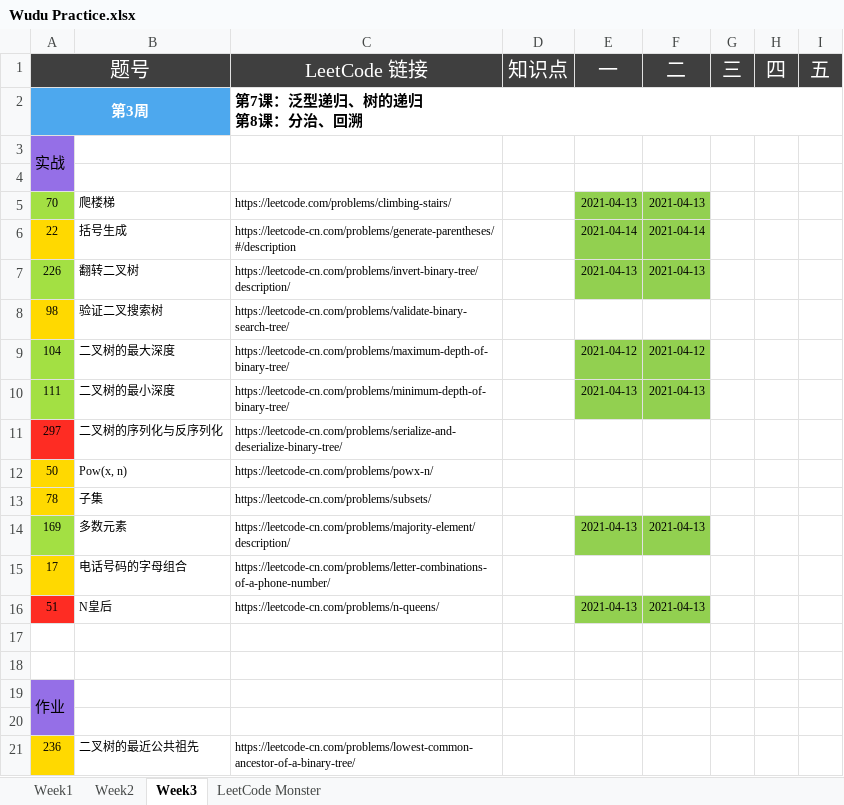
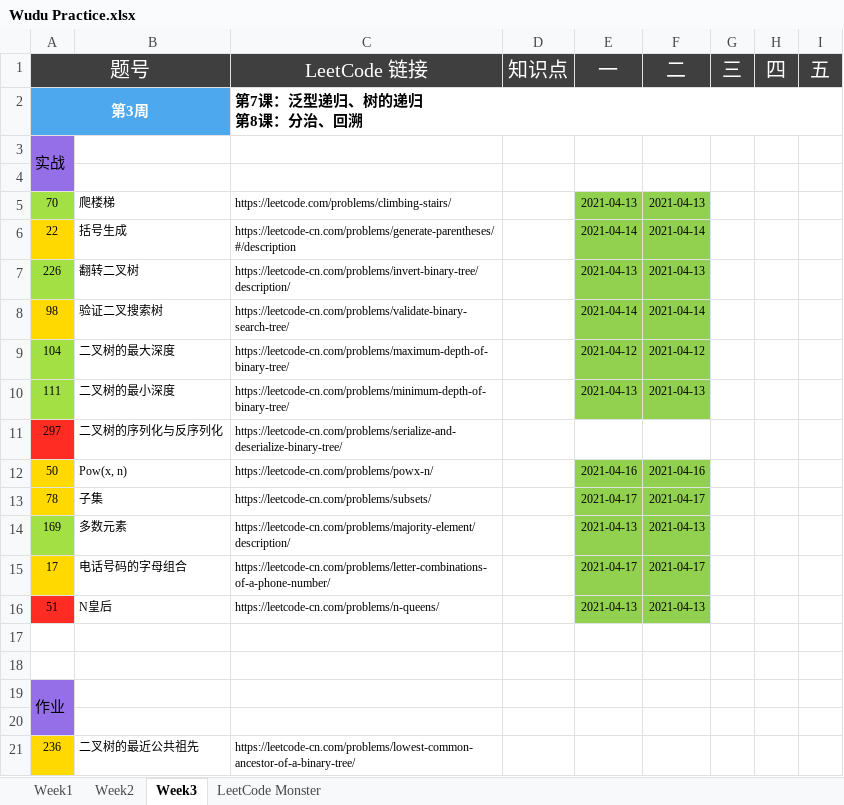
Before and after one commit to automano/Golang-LeetCode, an Excel workbook: Wudu Practice.xlsx, sheet Week3, drawn as a sheet; only a part is shown; values as stored, in another font and other column widths than the file's, no borders; the diff names each change by its address in the sheet, - before the commit and + after, or states it on an @@ line.

```diff
--- a/Wudu Practice.xlsx (sheet Week3)
+++ b/Wudu Practice.xlsx (sheet Week3)
-E8 (一): (empty)
+E8 (一): 2021-04-14
-E8:F8 fill: none
+E8:F8 fill: #92D050
-F8 (二): (empty)
+F8 (二): 2021-04-14
-E12 (一): (empty)
+E12 (一): 2021-04-16
-E12:F13 fill: none
+E12:F13 fill: #92D050
-F12 (二): (empty)
+F12 (二): 2021-04-16
-E13 (一): (empty)
+E13 (一): 2021-04-17
-F13 (二): (empty)
+F13 (二): 2021-04-17
-E15 (一): (empty)
+E15 (一): 2021-04-17
-E15:F15 fill: none
+E15:F15 fill: #92D050
-F15 (二): (empty)
+F15 (二): 2021-04-17
```
Also changed, not shown: sheet LeetCode Monster, 7 other files.
